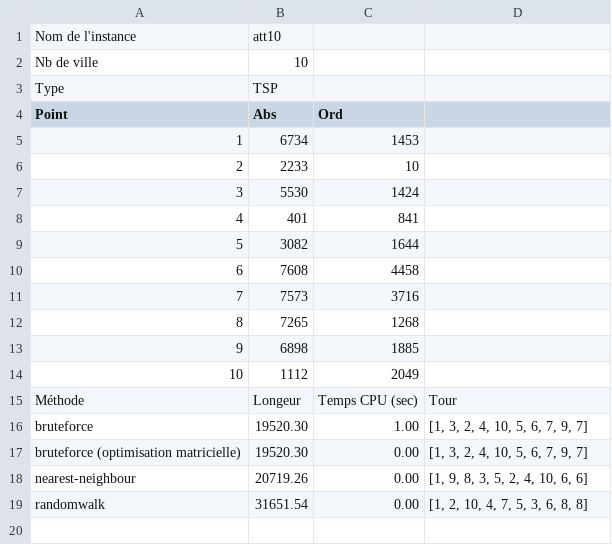
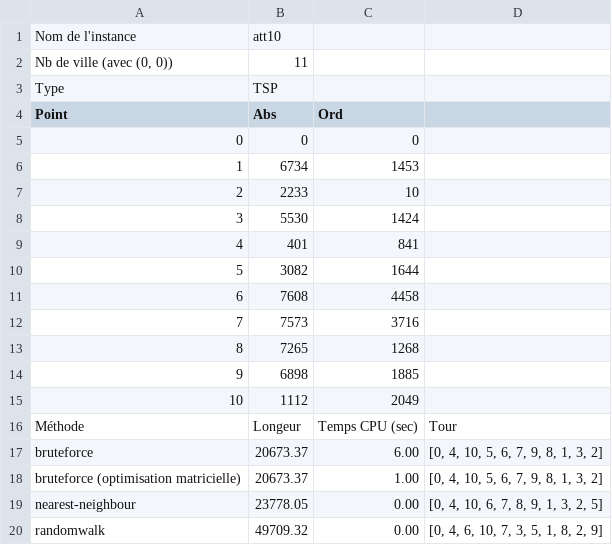
Before and after one commit to acorrenson/projet_S3, a CSV file: data/results.csv, drawn as a sheet; removed rows and columns are numbered as before the commit, all else as after; the diff names each change by its address in the sheet, - before the commit and + after, or states it on an @@ line.

```diff
--- a/data/results.csv
+++ b/data/results.csv
@@ column A (Point) renumbered between rows 2 and 20 @@
-B2 (Abs): 10
+B2 (Abs): 11
+row 5: 0 | 0 | 0
+row 17: bruteforce | 20673.37 | 6.00 | [0, 4, 10, 5, 6, 7, 9, 8, 1, 3, 2]
-B18 (Abs): 19520.30
+B18 (Abs): 20673.37
-D18: [1, 3, 2, 4, 10, 5, 6, 7, 9, 7]
+D18: [0, 4, 10, 5, 6, 7, 9, 8, 1, 3, 2]
-B19 (Abs): 19520.30
+B19 (Abs): 23778.05
-D19: [1, 3, 2, 4, 10, 5, 6, 7, 9, 7]
+D19: [0, 4, 10, 6, 7, 8, 9, 1, 3, 2, 5]
-B20 (Abs): 20719.26
+B20 (Abs): 49709.32
-D20: [1, 9, 8, 3, 5, 2, 4, 10, 6, 6]
+D20: [0, 4, 6, 10, 7, 3, 5, 1, 8, 2, 9]
-row 19: randomwalk | 31651.54 | 0.00 | [1, 2, 10, 4, 7, 5, 3, 6, 8, 8]
```
Also changed, not shown: 7 other files.
